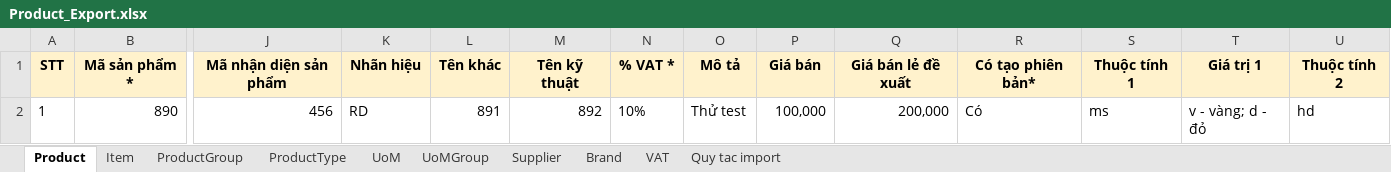
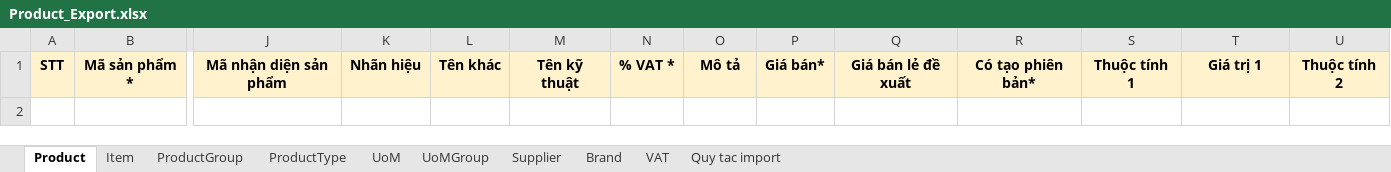
Before and after one commit to nguyenhoangnam123/DMS-CSharp, an Excel workbook: DMS/Templates/Product_Export.xlsx, sheet Product, drawn as a sheet; only a part is shown, gaps mark what is left out; values as stored, in another font and other column widths than the file's, no borders; rows hold the shown columns only; the diff names each change by its address in the sheet, - before the commit and + after, or states it on an @@ line.

Commit message:
fix import product

```diff
--- a/DMS/Templates/Product_Export.xlsx (sheet Product)
+++ b/DMS/Templates/Product_Export.xlsx (sheet Product)
-P1: Giá bán
+P1: Giá bán*
-row 2: 1 | 890 | 456 | RD | 891 | 892 | 10% | Thử test | 100,000 | 200,000 | Có | ms | v - vàng; d - đỏ | hd
```
Also changed, not shown: sheet ProductGroup, sheet ProductType, sheet Supplier, sheet Item, sheet UoMGroup, sheet UoM, 1 more sheet, 4 other files.
